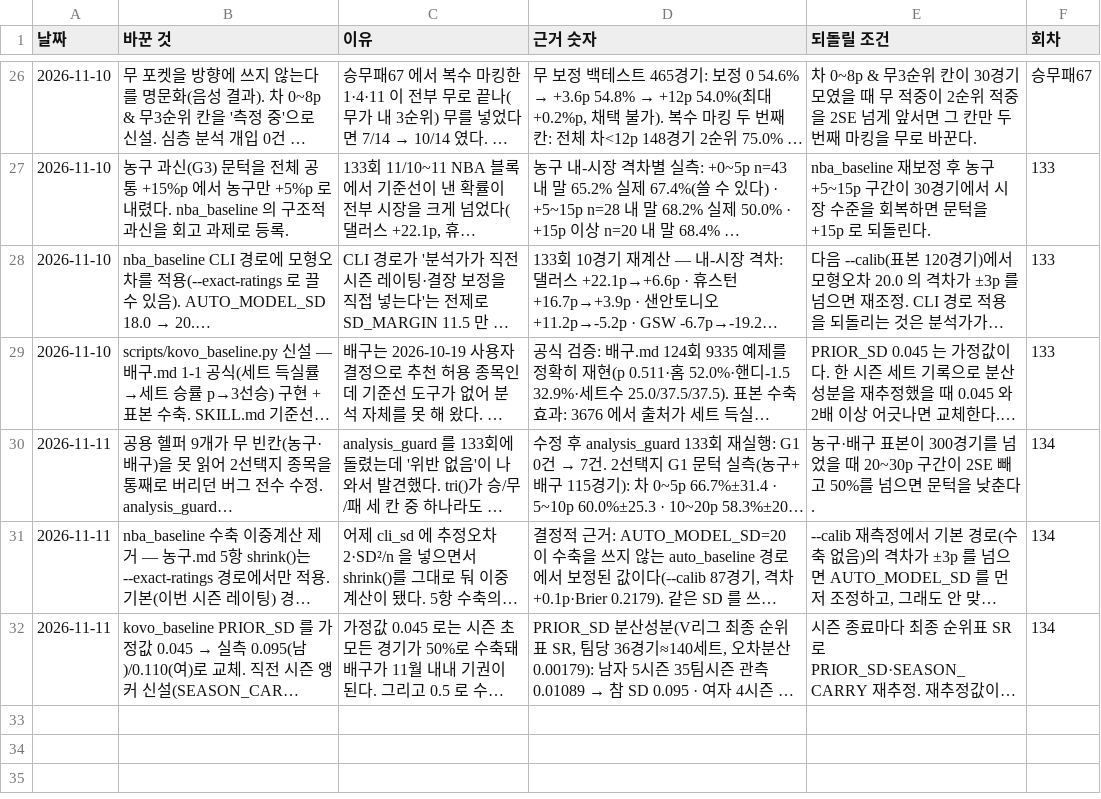
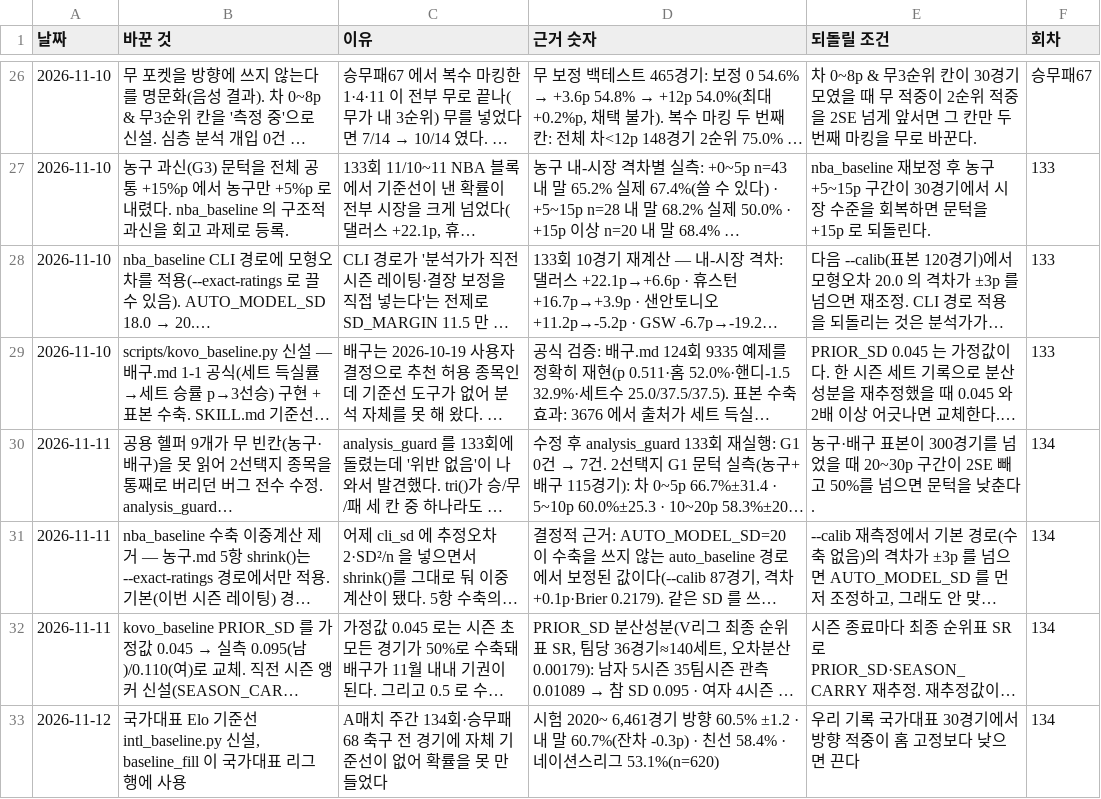
Before and after one commit to Mrzero-00/ai-playground, a CSV file: 승부예측 프로그램/data/스킬변경.csv, drawn as a sheet; only a part is shown, gaps mark what is left out; long unchanged cells end in …; the diff names each change by its address in the sheet, - before the commit and + after, or states it on an @@ line.

```diff
--- a/승부예측 프로그램/data/스킬변경.csv
+++ b/승부예측 프로그램/data/스킬변경.csv
+row 33: 2026-11-12 | 국가대표 Elo 기준선 intl_baseline.py 신설, baseline_fill 이 국가대표 리그 행에 사용 | A매치 주간 134회·승무패68 축구 전 경기에 자체 기준선이 없어 확률을 못 만들었다 | 시험 2020~ 6,461경기 방향 60.5% ±1.2 · 내 말 60.7%(잔차 -0.3p) · 친선 58.4% · 네이션스리그 53.1%(n=620) | 우리 기록 국가대표 30경기에서 방향 적중이 홈 고정보다 낮으면 끈다 | 134
```
Also changed, not shown: 승부예측 프로그램/data/결과해부.csv, 승부예측 프로그램/data/승무패_이월판매.csv, 25 other files.
